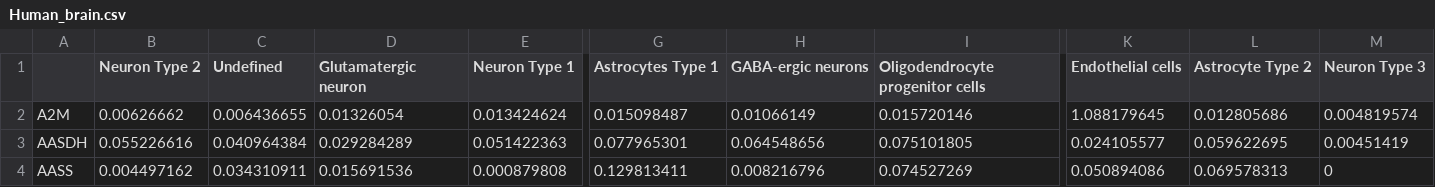
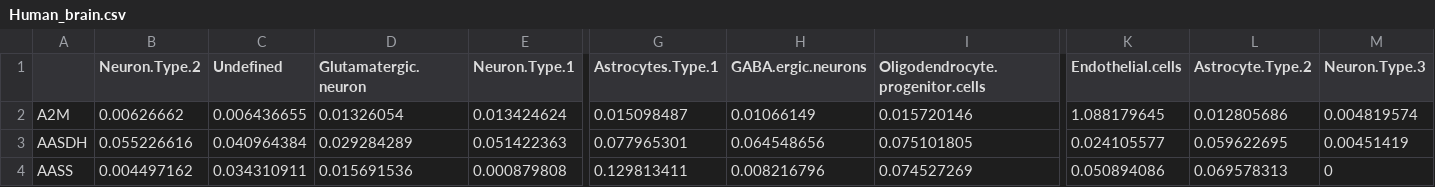
Before and after one commit to patrickjdanaher/cell-profile-library, a CSV file: profile_matrices/Human_brain.csv, drawn as a sheet; only a part is shown, gaps mark what is left out; the diff names each change by its address in the sheet, - before the commit and + after, or states it on an @@ line.

Commit message:
tidy up matrices
remove all zeroes, remove duplicate rownames, fix some column names

```diff
--- a/profile_matrices/Human_brain.csv
+++ b/profile_matrices/Human_brain.csv
-B1: Neuron Type 2
+B1: Neuron.Type.2
-D1: Glutamatergic neuron
+D1: Glutamatergic.neuron
-E1: Neuron Type 1
+E1: Neuron.Type.1
-G1: Astrocytes Type 1
+G1: Astrocytes.Type.1
-H1: GABA-ergic neurons
+H1: GABA.ergic.neurons
-I1: Oligodendrocyte progenitor cells
+I1: Oligodendrocyte.progenitor.cells
-K1: Endothelial cells
+K1: Endothelial.cells
-L1: Astrocyte Type 2
+L1: Astrocyte.Type.2
-M1: Neuron Type 3
+M1: Neuron.Type.3
```
Also changed, not shown: profile_matrices/Mouse_Brain.csv, 11 other files.
